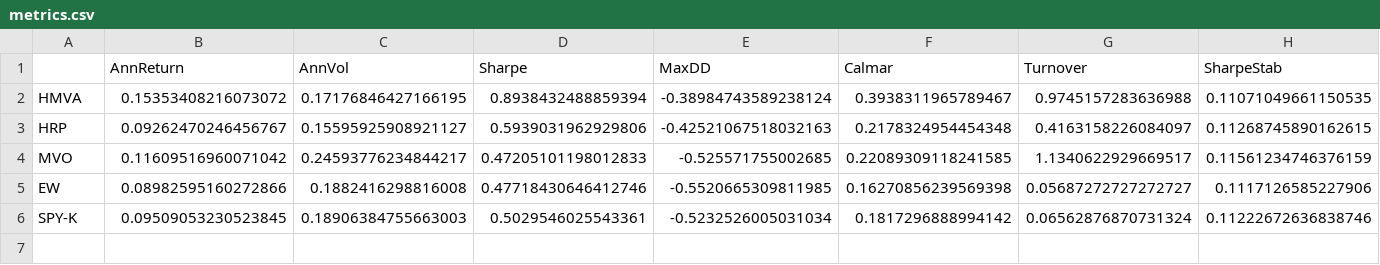
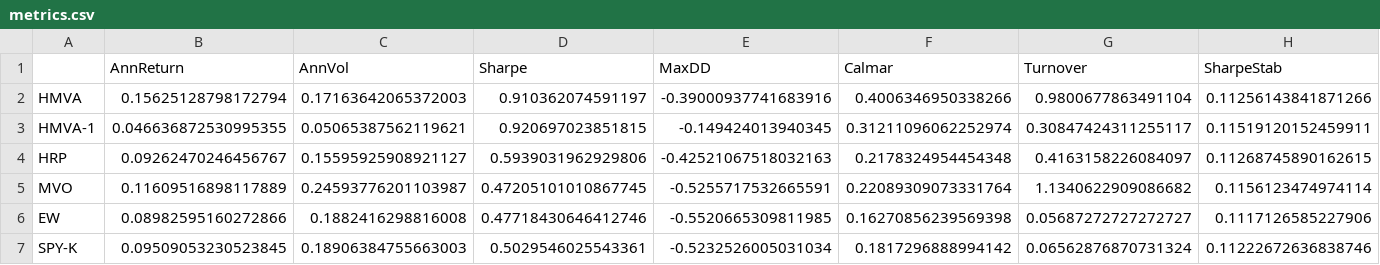
Before and after one commit to Developer-KI/BSc-Thesis, a CSV file: results/backtest/metrics.csv, drawn as a sheet; only a part is shown; addresses are those after the commit; rows hold the shown columns only; the diff covers the shown part only; the diff names each change by its address in the sheet, - before the commit and + after, or states it on an @@ line.

```diff
--- a/results/backtest/metrics.csv
+++ b/results/backtest/metrics.csv
-B2 (AnnReturn): 0.15353408216073072
+B2 (AnnReturn): 0.15625128798172794
-C2 (AnnVol): 0.17176846427166195
+C2 (AnnVol): 0.17163642065372003
-D2 (Sharpe): 0.8938432488859394
+D2 (Sharpe): 0.910362074591197
-E2 (MaxDD): -0.38984743589238124
+E2 (MaxDD): -0.39000937741683916
-F2 (Calmar): 0.3938311965789467
+F2 (Calmar): 0.4006346950338266
-G2 (Turnover): 0.9745157283636988
+G2 (Turnover): 0.9800677863491104
-H2 (SharpeStab): 0.11071049661150535
+H2 (SharpeStab): 0.11256143841871266
+row 3: HMVA-1 | 0.046636872530995355 | 0.05065387562119621 | 0.920697023851815 | -0.149424013940345 | 0.31211096062252974 | 0.30847424311255117 | 0.11519120152459911
-B5 (AnnReturn): 0.11609516960071042
+B5 (AnnReturn): 0.11609516898117889
-C5 (AnnVol): 0.24593776234844217
+C5 (AnnVol): 0.24593776201103987
-D5 (Sharpe): 0.47205101198012833
+D5 (Sharpe): 0.47205101010867745
-E5 (MaxDD): -0.525571755002685
+E5 (MaxDD): -0.5255717532665591
-F5 (Calmar): 0.22089309118241585
+F5 (Calmar): 0.22089309073331764
-G5 (Turnover): 1.1340622929669517
+G5 (Turnover): 1.1340622909086682
-H5 (SharpeStab): 0.11561234746376159
+H5 (SharpeStab): 0.1156123474974114
```
Also changed, not shown: 13 edited cells elsewhere in this file, results/backtest/statistical_tests.csv, 16 other files.
